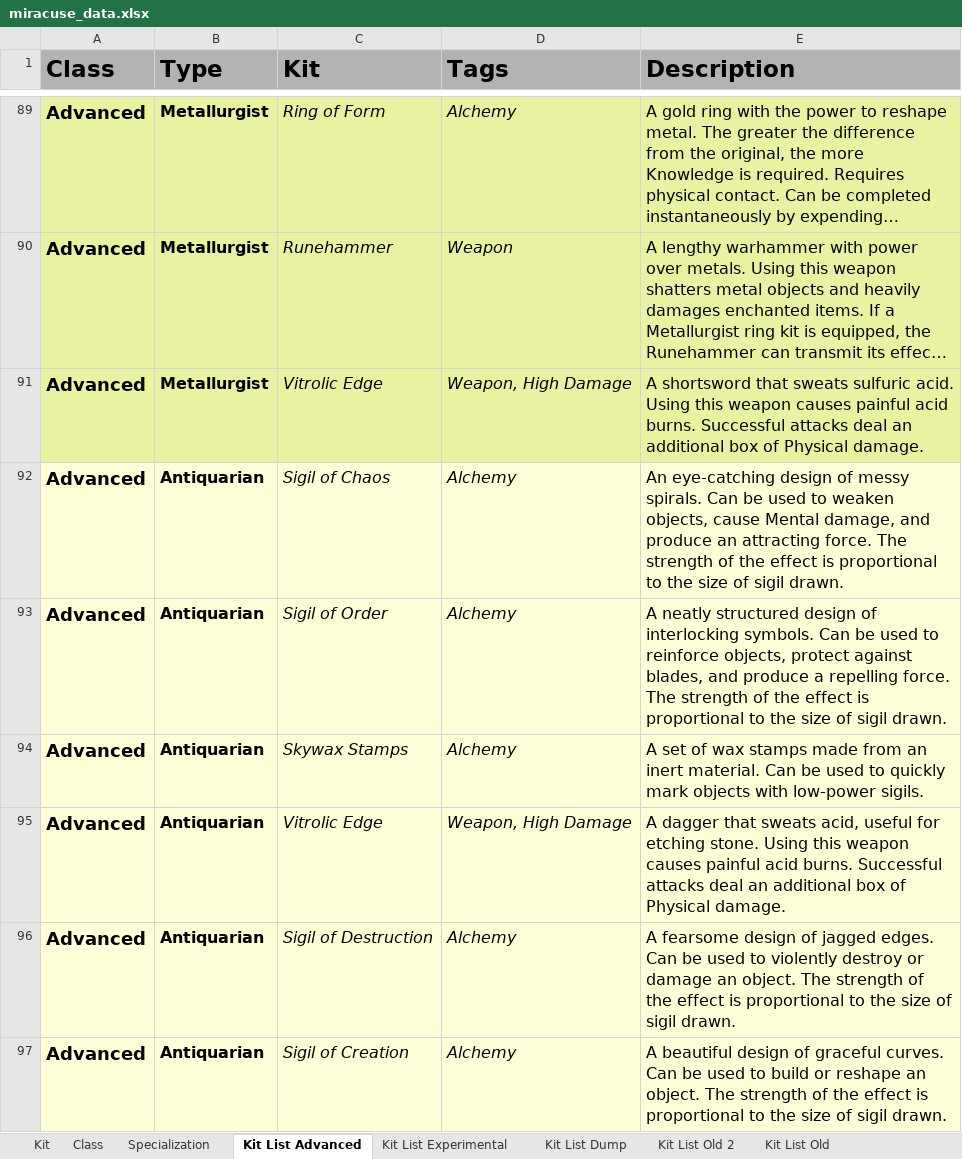
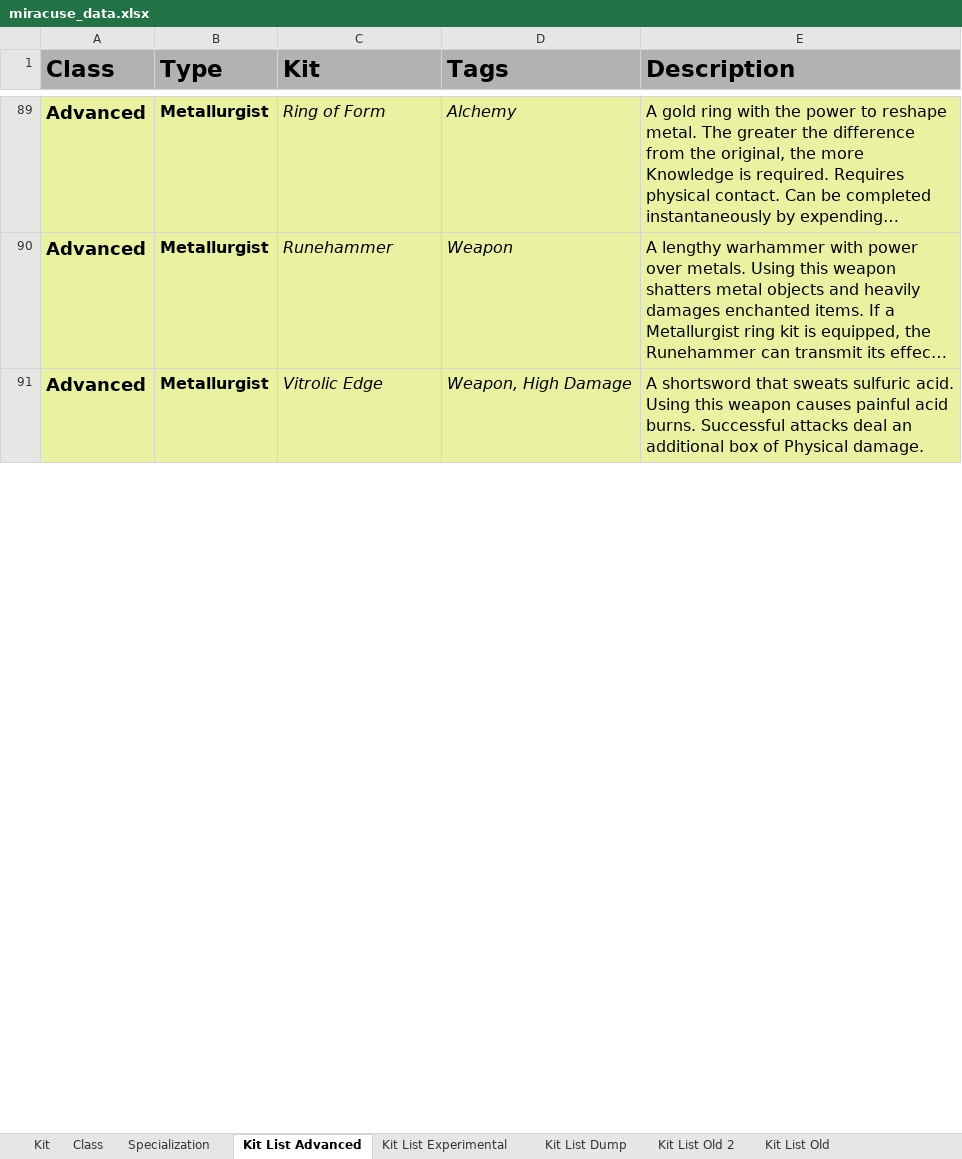
Before and after one commit to miracuse/miracuse.github.io, an Excel workbook: miracuse_data.xlsx, sheet Kit List Advanced, drawn as a sheet; only a part is shown, gaps mark what is left out; long unchanged cells end in …; values as stored, in another font and other column widths than the file's, no borders; charts and pictures not drawn; removed rows and columns are numbered as before the commit, all else as after; the diff covers the shown part only; the diff names each change by its address in the sheet, - before the commit and + after, or states it on an @@ line.

```diff
--- a/miracuse_data.xlsx (sheet Kit List Advanced)
+++ b/miracuse_data.xlsx (sheet Kit List Advanced)
-row 92: Advanced | Antiquarian | Sigil of Chaos | Alchemy | An eye-catching design of messy spirals. Can be used to weaken objects, cause Mental damage, and produce an attracting force. The strength of the effect is proportional to the size of sigil drawn.
-row 93: Advanced | Antiquarian | Sigil of Order | Alchemy | A neatly structured design of interlocking symbols. Can be used to reinforce objects, protect against blades, and produce a repelling force. The strength of the effect is proportional to the size of sigil drawn.
-row 94: Advanced | Antiquarian | Skywax Stamps | Alchemy | A set of wax stamps made from an inert material. Can be used to quickly mark objects with low-power sigils.
-row 95: Advanced | Antiquarian | Vitrolic Edge | Weapon, High Damage | A dagger that sweats acid, useful for etching stone. Using this weapon causes painful acid burns. Successful attacks deal an additional box of Physical damage.
-row 96: Advanced | Antiquarian | Sigil of Destruction | Alchemy | A fearsome design of jagged edges. Can be used to violently destroy or damage an object. The strength of the effect is proportional to the size of sigil drawn.
-row 97: Advanced | Antiquarian | Sigil of Creation | Alchemy | A beautiful design of graceful curves. Can be used to build or reshape an object. The strength of the effect is proportional to the size of sigil drawn.
```
Also changed, not shown: 6 added rows, 6 removed rows and 30 edited cells elsewhere in this sheet, sheet Specialization, sheet Kit, sheet Class, 27 other files.
